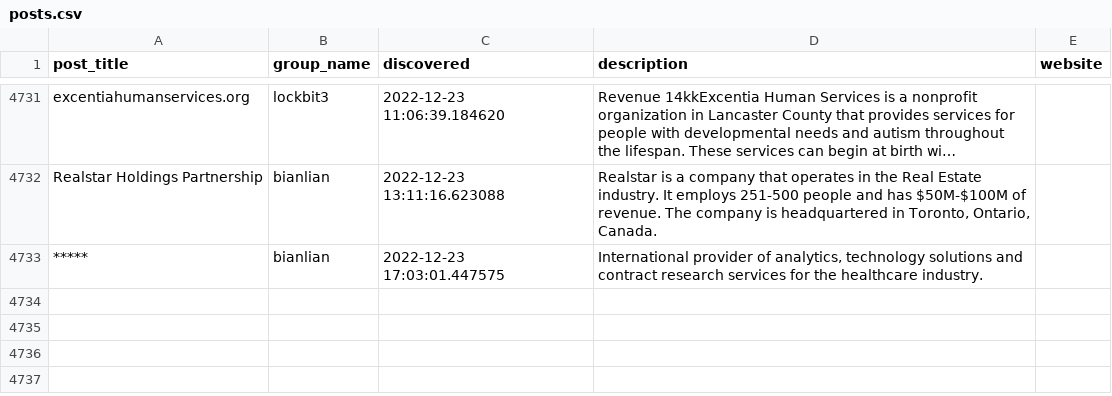
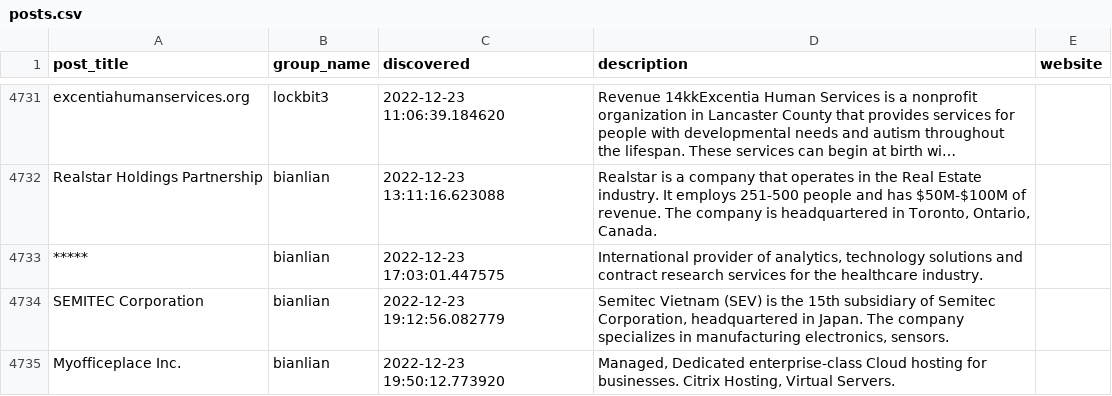
Before and after one commit to tinyx3k/ransomware.live, a CSV file: docs/posts.csv, drawn as a sheet; only a part is shown, gaps mark what is left out; long unchanged cells end in ….

```diff
--- a/docs/posts.csv
+++ b/docs/posts.csv
@@ -4733 +4733,3 @@ Realstar Holdings Partnership,bianlian,2022-12-23 13:11:16.623088,"Realstar is a
 *****,bianlian,2022-12-23 17:03:01.447575,"International provider of analytics, technology solutions and contract research services for the healthcare industry.",
+SEMITEC Corporation,bianlian,2022-12-23 19:12:56.082779,"Semitec Vietnam (SEV) is the 15th subsidiary of Semitec Corporation, headquartered in Japan. The company specializes in manufacturing electronics, sensors.",
+Myofficeplace Inc.,bianlian,2022-12-23 19:50:12.773920,"Managed, Dedicated enterprise-class Cloud hosting for businesses. Citrix Hosting, Virtual Servers.",
```
Also changed, not shown: 38 other files.
